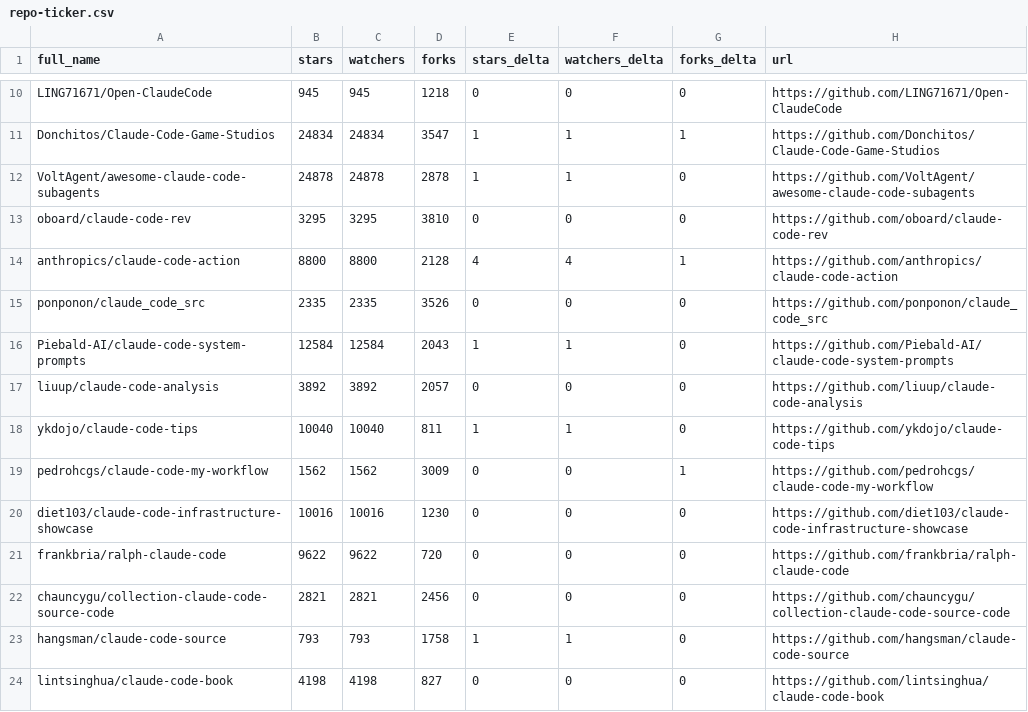
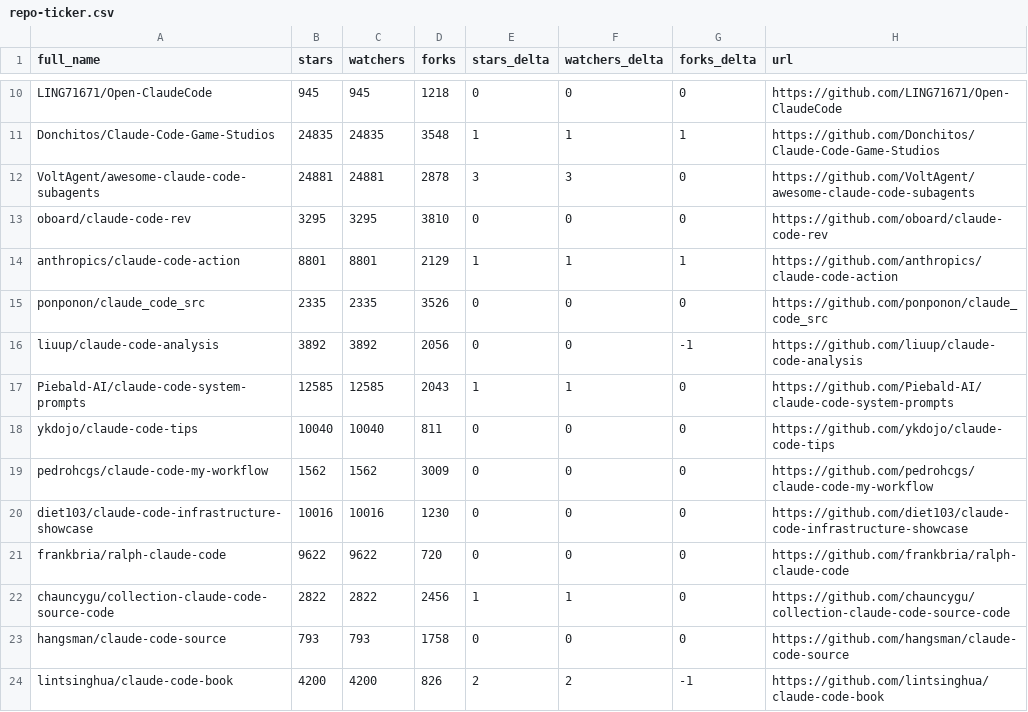
Before and after one commit to LeZhenGzzz/awesome-claude-code, a CSV file: data/repo-ticker.csv, drawn as a sheet; only a part is shown, gaps mark what is left out; removed rows and columns are numbered as before the commit, all else as after; the diff covers the shown part only; the diff names each change by its address in the sheet, - before the commit and + after, or states it on an @@ line.

```diff
--- a/data/repo-ticker.csv
+++ b/data/repo-ticker.csv
-B11 (stars): 24834
+B11 (stars): 24835
-C11 (watchers): 24834
+C11 (watchers): 24835
-D11 (forks): 3547
+D11 (forks): 3548
-B12 (stars): 24878
+B12 (stars): 24881
-C12 (watchers): 24878
+C12 (watchers): 24881
-E12 (stars_delta): 1
+E12 (stars_delta): 3
-F12 (watchers_delta): 1
+F12 (watchers_delta): 3
-B14 (stars): 8800
+B14 (stars): 8801
-C14 (watchers): 8800
+C14 (watchers): 8801
-D14 (forks): 2128
+D14 (forks): 2129
-E14 (stars_delta): 4
+E14 (stars_delta): 1
-F14 (watchers_delta): 4
+F14 (watchers_delta): 1
-row 16: Piebald-AI/claude-code-system-prompts | 12584 | 12584 | 2043 | 1 | 1 | 0 | https://github.com/Piebald-AI/claude-code-system-prompts
-D16 (forks): 2057
+D16 (forks): 2056
-G16 (forks_delta): 0
+G16 (forks_delta): -1
+row 17: Piebald-AI/claude-code-system-prompts | 12585 | 12585 | 2043 | 1 | 1 | 0 | https://github.com/Piebald-AI/claude-code-system-prompts
-E18 (stars_delta): 1
+E18 (stars_delta): 0
-F18 (watchers_delta): 1
+F18 (watchers_delta): 0
-G19 (forks_delta): 1
+G19 (forks_delta): 0
-B22 (stars): 2821
+B22 (stars): 2822
-C22 (watchers): 2821
+C22 (watchers): 2822
-E22 (stars_delta): 0
+E22 (stars_delta): 1
-F22 (watchers_delta): 0
+F22 (watchers_delta): 1
-E23 (stars_delta): 1
+E23 (stars_delta): 0
-F23 (watchers_delta): 1
+F23 (watchers_delta): 0
-B24 (stars): 4198
+B24 (stars): 4200
-C24 (watchers): 4198
+C24 (watchers): 4200
-D24 (forks): 827
+D24 (forks): 826
-E24 (stars_delta): 0
+E24 (stars_delta): 2
-F24 (watchers_delta): 0
+F24 (watchers_delta): 2
-G24 (forks_delta): 0
+G24 (forks_delta): -1
```
Also changed, not shown: 3 added rows, 3 removed rows, 1 moved row and 93 edited cells elsewhere in this file, 2 other files.
